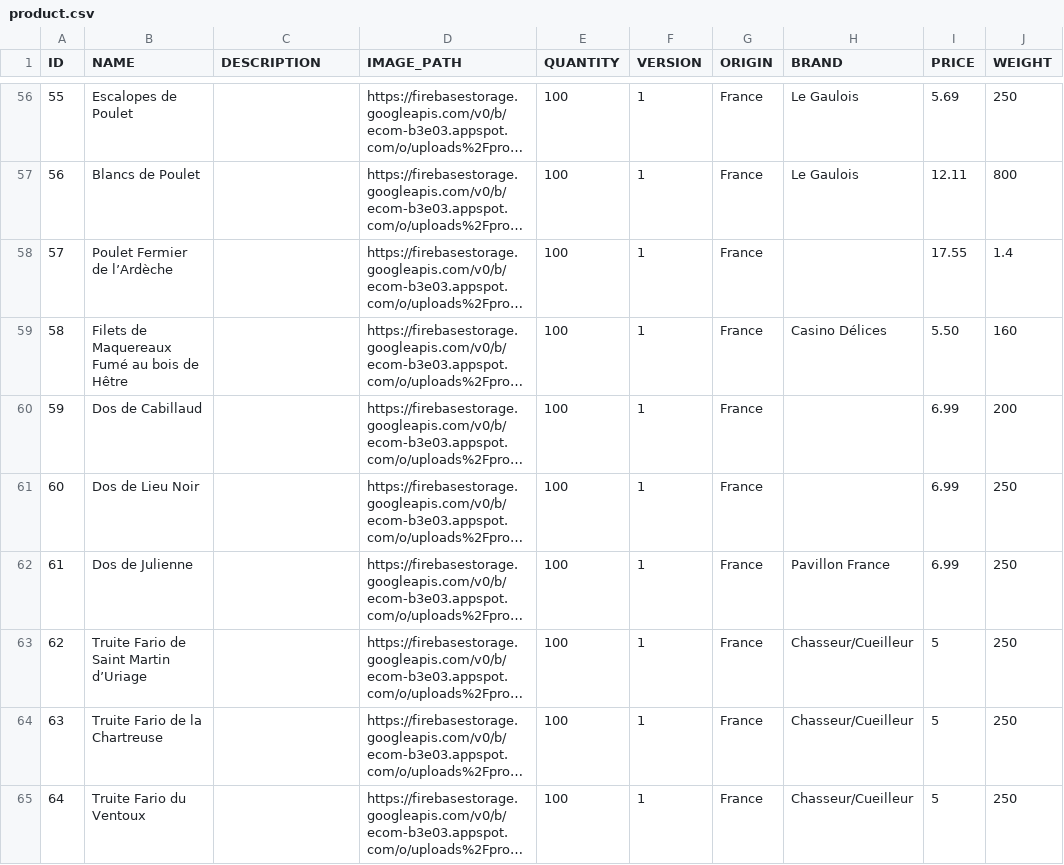
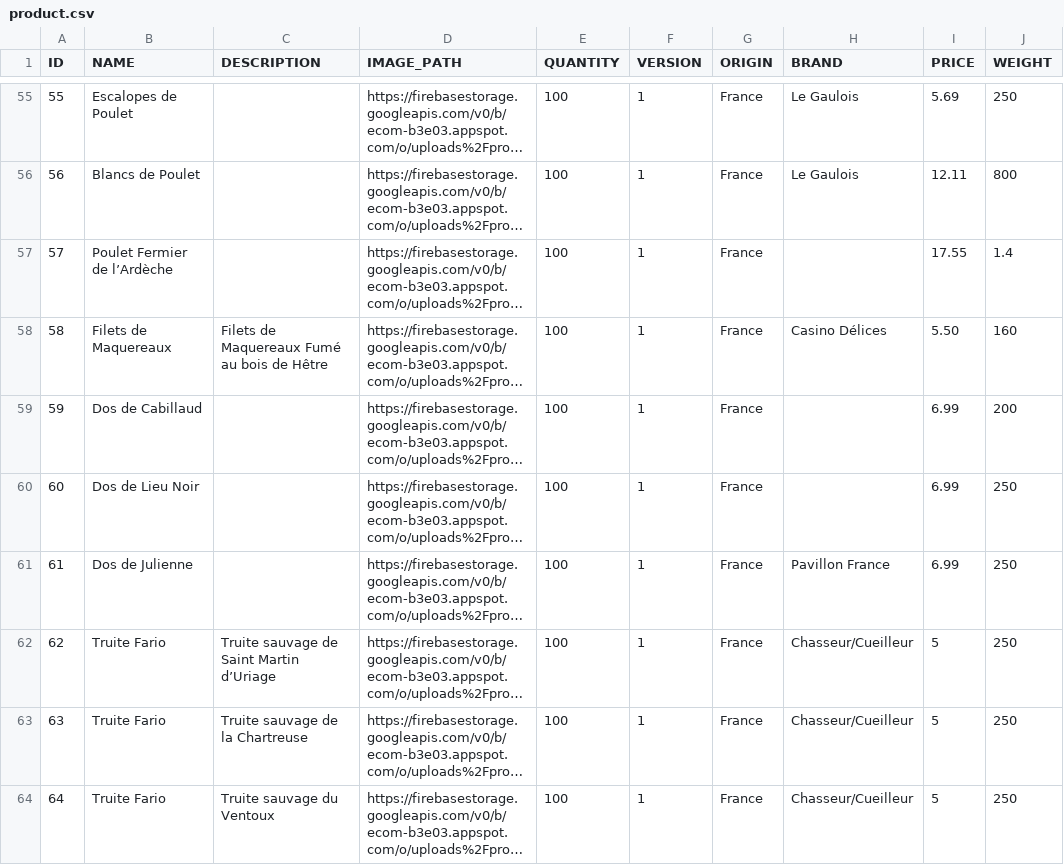
Before and after one commit to ecom2122/ecom, a CSV file: src/main/resources/config/liquibase/fake-data/product.csv, drawn as a sheet; only a part is shown, gaps mark what is left out; long unchanged cells end in …; addresses are those after the commit; the diff covers the shown part only; the diff names each change by its address in the sheet, - before the commit and + after, or states it on an @@ line.

```diff
--- a/src/main/resources/config/liquibase/fake-data/product.csv
+++ b/src/main/resources/config/liquibase/fake-data/product.csv
-B58 (NAME): Filets de Maquereaux Fumé au bois de Hêtre
+B58 (NAME): Filets de Maquereaux
-C58 (DESCRIPTION): (empty)
+C58 (DESCRIPTION): Filets de Maquereaux Fumé au bois de Hêtre
-B62 (NAME): Truite Fario de Saint Martin d’Uriage
+B62 (NAME): Truite Fario
-C62 (DESCRIPTION): (empty)
+C62 (DESCRIPTION): Truite sauvage de Saint Martin d’Uriage
-B63 (NAME): Truite Fario de la Chartreuse
+B63 (NAME): Truite Fario
-C63 (DESCRIPTION): (empty)
+C63 (DESCRIPTION): Truite sauvage de la Chartreuse
-B64 (NAME): Truite Fario du Ventoux
+B64 (NAME): Truite Fario
-C64 (DESCRIPTION): (empty)
+C64 (DESCRIPTION): Truite sauvage du Ventoux
```
Also changed, not shown: 1 removed row and 9 edited cells elsewhere in this file, 7 other files.
